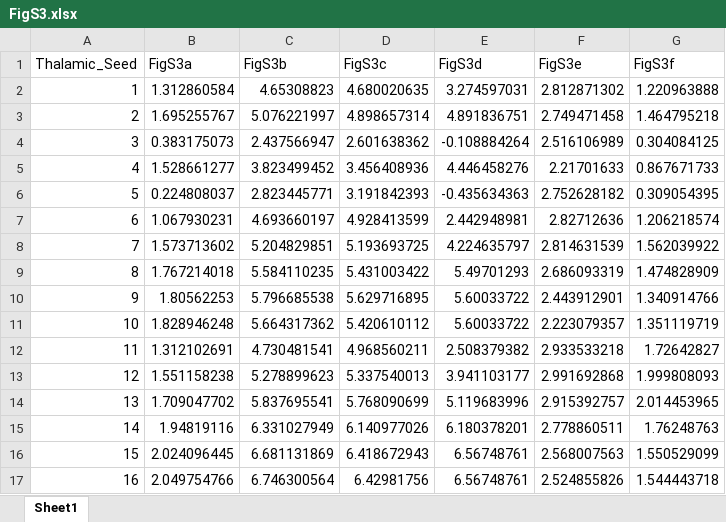
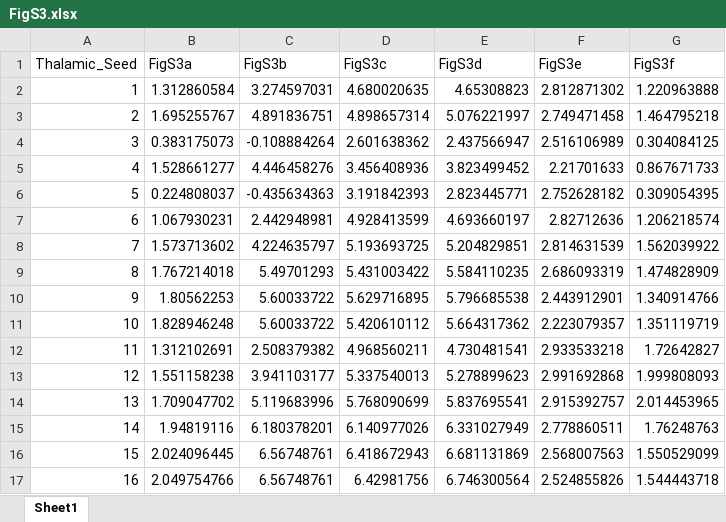
Before and after one commit to StuartJO/ThalamicGradients, an Excel workbook: SourceDataTables/FigS3.xlsx, sheet Sheet1, drawn as a sheet; only a part is shown; values as stored, in another font and other column widths than the file's, no borders; the diff covers the shown part only; the diff names each change by its address in the sheet, - before the commit and + after, or states it on an @@ line.

Commit message:
Added tractography and seed code

```diff
--- a/SourceDataTables/FigS3.xlsx (sheet Sheet1)
+++ b/SourceDataTables/FigS3.xlsx (sheet Sheet1)
-C2 (FigS3b): 4.65308823
+C2 (FigS3b): 3.274597031
-E2 (FigS3d): 3.274597031
+E2 (FigS3d): 4.65308823
-C3 (FigS3b): 5.076221997
+C3 (FigS3b): 4.891836751
-E3 (FigS3d): 4.891836751
+E3 (FigS3d): 5.076221997
-C4 (FigS3b): 2.437566947
+C4 (FigS3b): -0.108884264
-E4 (FigS3d): -0.108884264
+E4 (FigS3d): 2.437566947
-C5 (FigS3b): 3.823499452
+C5 (FigS3b): 4.446458276
-E5 (FigS3d): 4.446458276
+E5 (FigS3d): 3.823499452
-C6 (FigS3b): 2.823445771
+C6 (FigS3b): -0.435634363
-E6 (FigS3d): -0.435634363
+E6 (FigS3d): 2.823445771
-C7 (FigS3b): 4.693660197
+C7 (FigS3b): 2.442948981
-E7 (FigS3d): 2.442948981
+E7 (FigS3d): 4.693660197
-C8 (FigS3b): 5.204829851
+C8 (FigS3b): 4.224635797
-E8 (FigS3d): 4.224635797
+E8 (FigS3d): 5.204829851
-C9 (FigS3b): 5.584110235
+C9 (FigS3b): 5.49701293
-E9 (FigS3d): 5.49701293
+E9 (FigS3d): 5.584110235
-C10 (FigS3b): 5.796685538
+C10 (FigS3b): 5.60033722
-E10 (FigS3d): 5.60033722
+E10 (FigS3d): 5.796685538
-C11 (FigS3b): 5.664317362
+C11 (FigS3b): 5.60033722
-E11 (FigS3d): 5.60033722
+E11 (FigS3d): 5.664317362
-C12 (FigS3b): 4.730481541
+C12 (FigS3b): 2.508379382
-E12 (FigS3d): 2.508379382
+E12 (FigS3d): 4.730481541
-C13 (FigS3b): 5.278899623
+C13 (FigS3b): 3.941103177
-E13 (FigS3d): 3.941103177
+E13 (FigS3d): 5.278899623
-C14 (FigS3b): 5.837695541
+C14 (FigS3b): 5.119683996
-E14 (FigS3d): 5.119683996
+E14 (FigS3d): 5.837695541
-C15 (FigS3b): 6.331027949
+C15 (FigS3b): 6.180378201
-E15 (FigS3d): 6.180378201
+E15 (FigS3d): 6.331027949
-C16 (FigS3b): 6.681131869
+C16 (FigS3b): 6.56748761
-E16 (FigS3d): 6.56748761
+E16 (FigS3d): 6.681131869
-C17 (FigS3b): 6.746300564
+C17 (FigS3b): 6.56748761
-E17 (FigS3d): 6.56748761
+E17 (FigS3d): 6.746300564
```
Also changed, not shown: 1810 edited cells elsewhere in this sheet, SourceDataTables/FigS4.xlsx, 18 other files.
